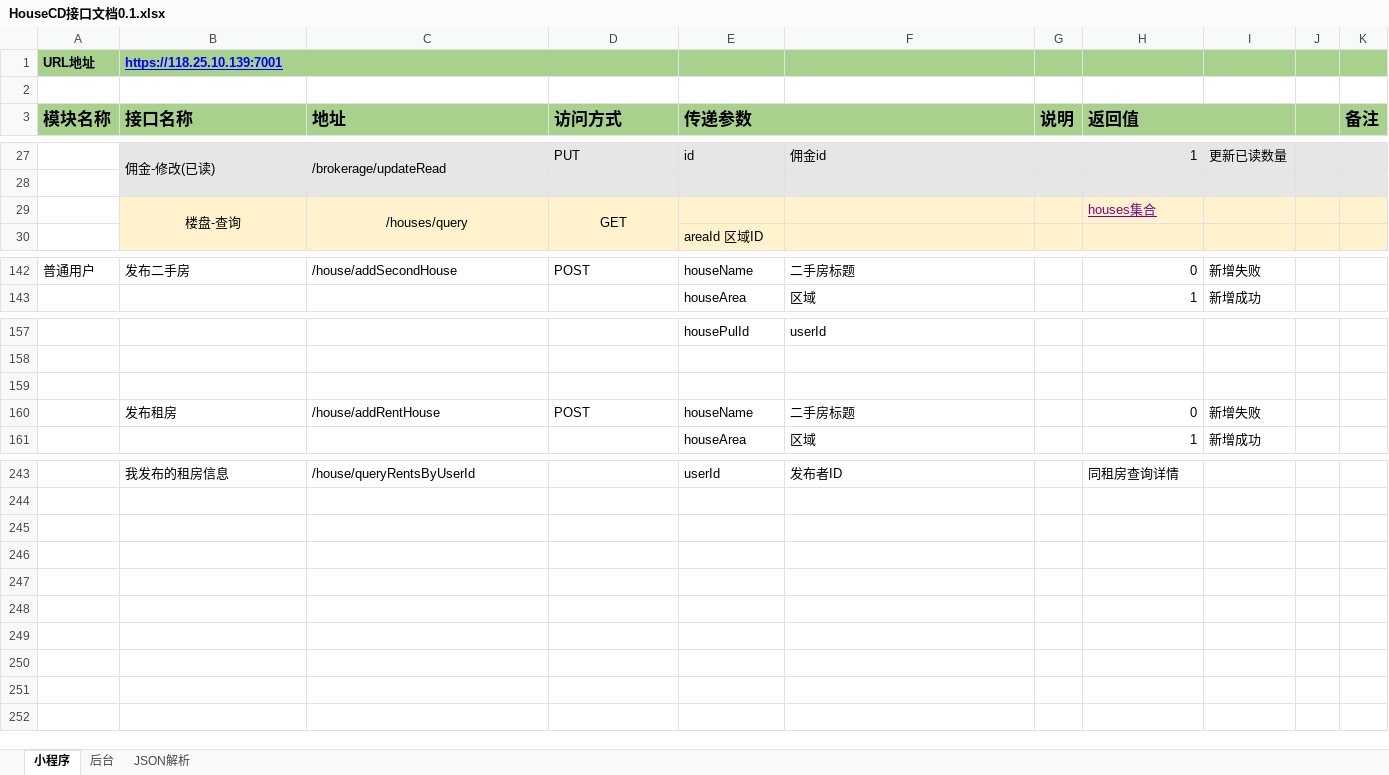
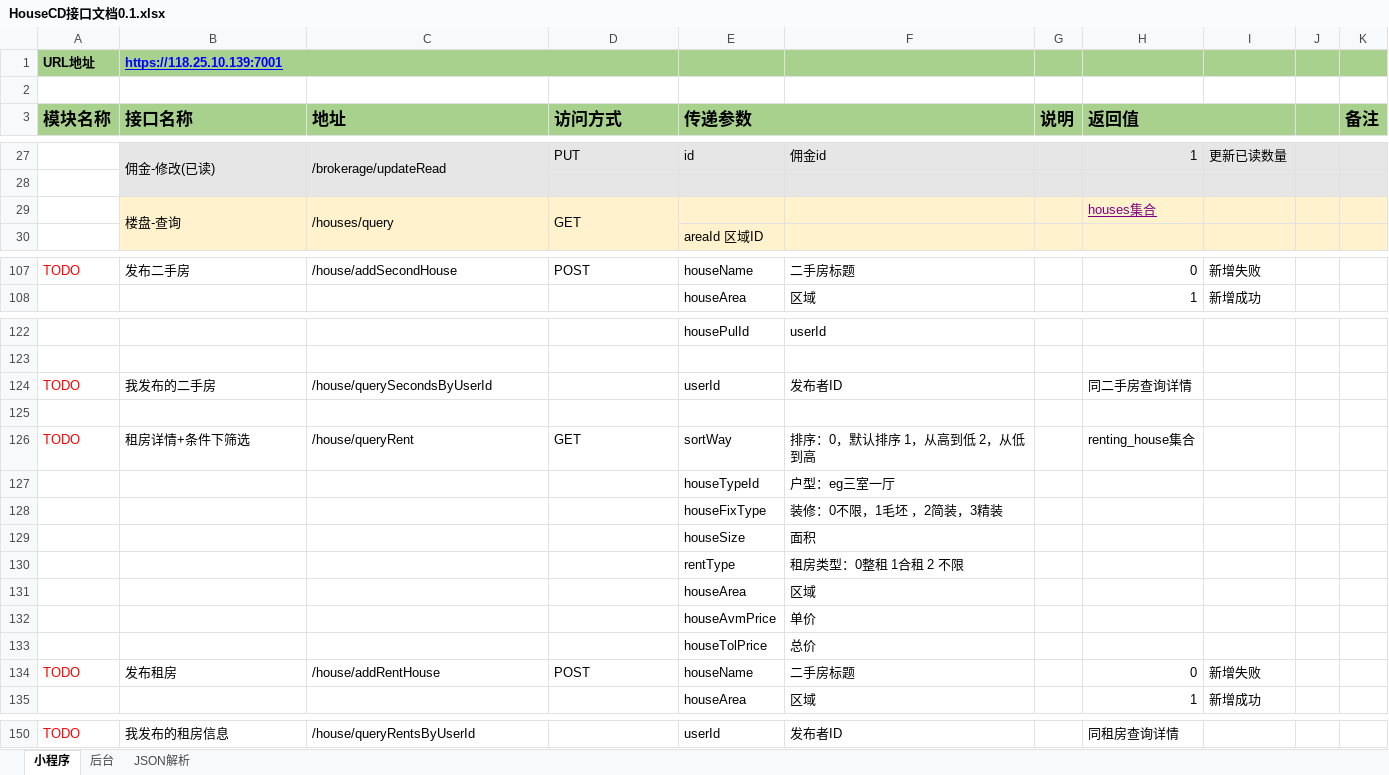
Before and after one commit to First-Org-hy/RepositoryHY, an Excel workbook: src/sql/HouseCD接口文档0.1.xlsx, sheet 小程序, drawn as a sheet; only a part is shown, gaps mark what is left out; values as stored, in another font and other column widths than the file's, no borders; addresses are those after the commit; the diff covers the shown part only; the diff names each change by its address in the sheet, - before the commit and + after, or states it on an @@ line.

```diff
--- a/src/sql/HouseCD接口文档0.1.xlsx (sheet 小程序)
+++ b/src/sql/HouseCD接口文档0.1.xlsx (sheet 小程序)
-B29:D29 alignment: center
+B29:D29 alignment: left
-A107 (模块名称): 普通用户
+A107 (模块名称): TODO
-A107 text colour: black
+A107 text colour: #FF0000
+row 124: TODO | 我发布的二手房 | /house/querySecondsByUserId |  | userId | 发布者ID |  | 同二手房查询详情
+row 126: TODO | 租房详情+条件下筛选 | /house/queryRent | GET | sortWay | 排序：0，默认排序 1，从高到低 2，从低到高 |  | renting_house集合
+row 127:  |  |  |  | houseTypeId | 户型：eg三室一厅
+row 128:  |  |  |  | houseFixType | 装修：0不限，1毛坯 ，2简装，3精装
+row 129:  |  |  |  | houseSize | 面积
+row 130:  |  |  |  | rentType | 租房类型：0整租 1合租 2 不限
+row 131:  |  |  |  | houseArea | 区域
+row 132:  |  |  |  | houseAvmPrice | 单价
+row 133:  |  |  |  | houseTolPrice | 总价
-A134 (模块名称): (empty)
+A134 (模块名称): TODO
-A150 (模块名称): (empty)
+A150 (模块名称): TODO
```
Also changed, not shown: 32 added rows, 134 removed rows, 11 moved rows, 2 edited cells, cell formats and merged cells elsewhere in this sheet, 14 other files.
